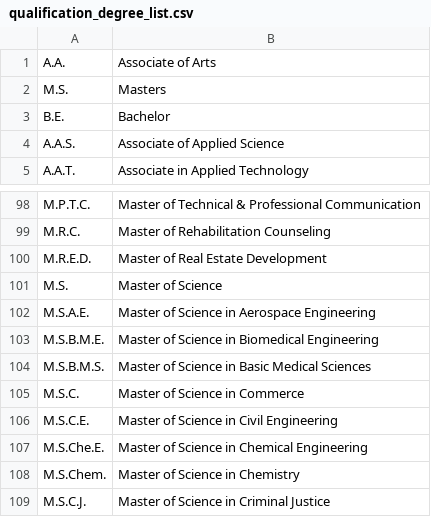
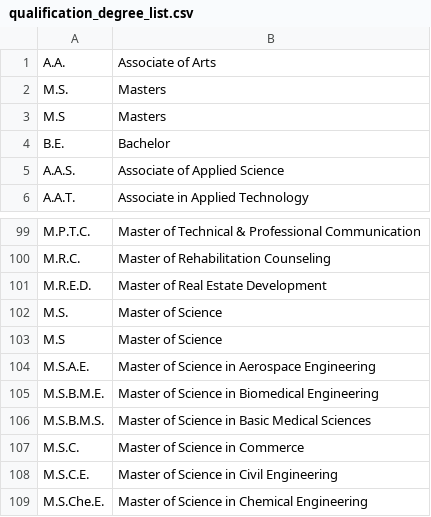
Before and after one commit to jineshdhruv8/ResumeParser, a CSV file: Code/ResumeParser/wordList/qualification_degree_list.csv, drawn as a sheet; only a part is shown, gaps mark what is left out; the shorter side is filled out with more unchanged rows.

```diff
--- a/Code/ResumeParser/wordList/qualification_degree_list.csv
+++ b/Code/ResumeParser/wordList/qualification_degree_list.csv
@@ -2,2 +2,3 @@ A.A.,Associate of Arts
 M.S., Masters
+M.S, Masters
 B.E., Bachelor	
@@ -101,2 +102,3 @@ M.R.E.D.,Master of Real Estate Development
 M.S.,Master of Science
+M.S,Master of Science
 M.S.A.E.,Master of Science in Aerospace Engineering
```
Also changed, not shown: 1 other file.
